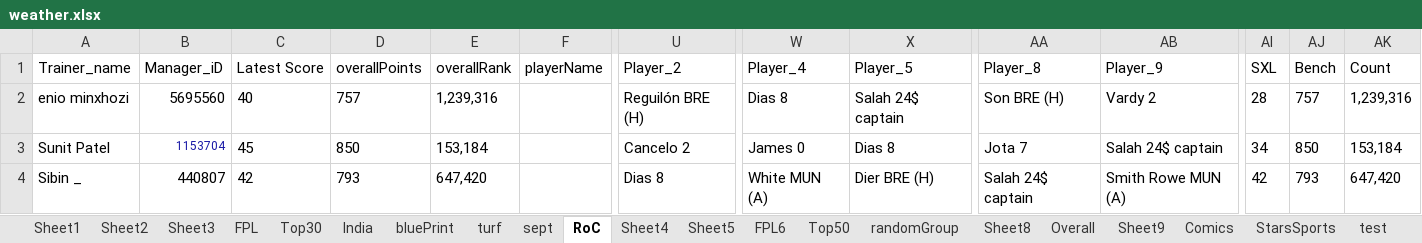
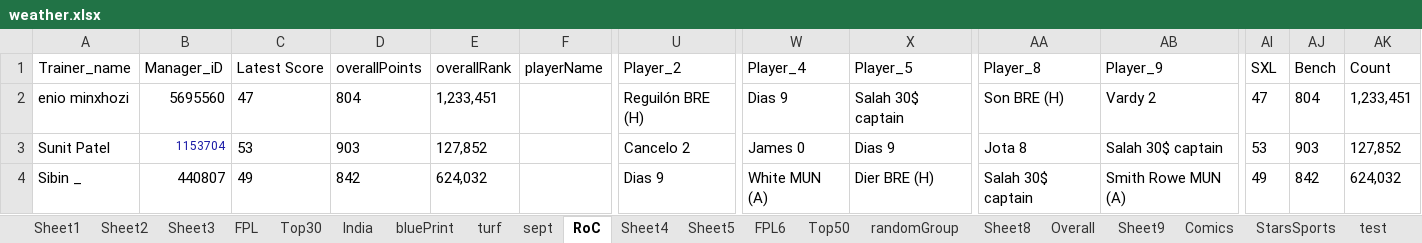
Before and after one commit to TenForBen/TenForBen.github.io, an Excel workbook: EdisonLogs/weather.xlsx, sheet RoC, drawn as a sheet; only a part is shown, gaps mark what is left out; values as stored, in another font and other column widths than the file's, no borders; the diff covers the shown part only; the diff names each change by its address in the sheet, - before the commit and + after, or states it on an @@ line.

```diff
--- a/EdisonLogs/weather.xlsx (sheet RoC)
+++ b/EdisonLogs/weather.xlsx (sheet RoC)
-C2: 40
+C2: 47
-D2: 757
+D2: 804
-E2: 1,239,316
+E2: 1,233,451
-W2: Dias 8
+W2: Dias 9
-X2: Salah 24$ captain
+X2: Salah 30$ captain
-AI2: 28
+AI2: 47
-AJ2: 757
+AJ2: 804
-AK2: 1,239,316
+AK2: 1,233,451
-C3: 45
+C3: 53
-D3: 850
+D3: 903
-E3: 153,184
+E3: 127,852
-X3: Dias 8
+X3: Dias 9
-AA3: Jota 7
+AA3: Jota 8
-AB3: Salah 24$ captain
+AB3: Salah 30$ captain
-AI3: 34
+AI3: 53
-AJ3: 850
+AJ3: 903
-AK3: 153,184
+AK3: 127,852
-C4: 42
+C4: 49
-D4: 793
+D4: 842
-E4: 647,420
+E4: 624,032
-U4: Dias 8
+U4: Dias 9
-AA4: Salah 24$ captain
+AA4: Salah 30$ captain
-AI4: 42
+AI4: 49
-AJ4: 793
+AJ4: 842
-AK4: 647,420
+AK4: 624,032
```
Also changed, not shown: 112 edited cells elsewhere in this sheet, sheet FPL6, FPL/Excellent JSON.xlsm, 14 other files.
